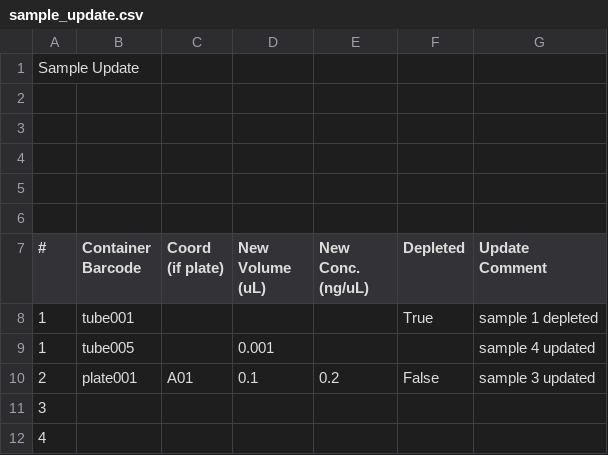
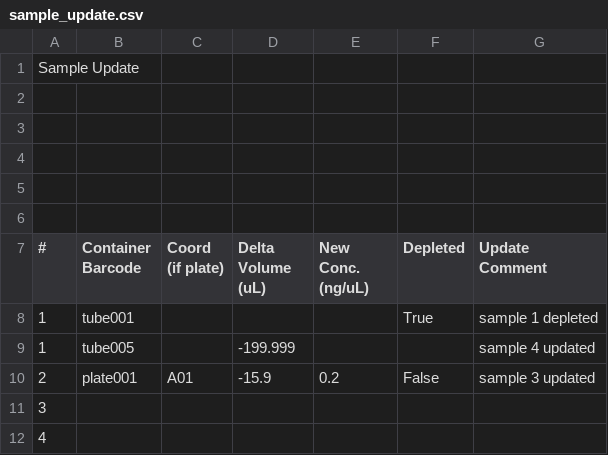
Before and after one commit to c3g/freezeman, a CSV file: fms_core/example_data/csv/sample_update.csv, drawn as a sheet.

Commit message:
Changed test values to correspond to code changes

```diff
--- a/fms_core/example_data/csv/sample_update.csv
+++ b/fms_core/example_data/csv/sample_update.csv
@@ -6,6 +6,6 @@ Sample Update,,,,,,
 ,,,,,,
-#,Container Barcode,Coord (if plate),New Volume (uL),New Conc. (ng/uL),Depleted,Update Comment
+#,Container Barcode,Coord (if plate),Delta Volume (uL),New Conc. (ng/uL),Depleted,Update Comment
 1,tube001,,,,True,sample 1 depleted
-1,tube005,,0.001,,,sample 4 updated
-2,plate001,A01,0.1,0.2,False,sample 3 updated
+1,tube005,,-199.999,,,sample 4 updated
+2,plate001,A01,-15.9,0.2,False,sample 3 updated
 3,,,,,,
```
Also changed, not shown: 2 other files.
